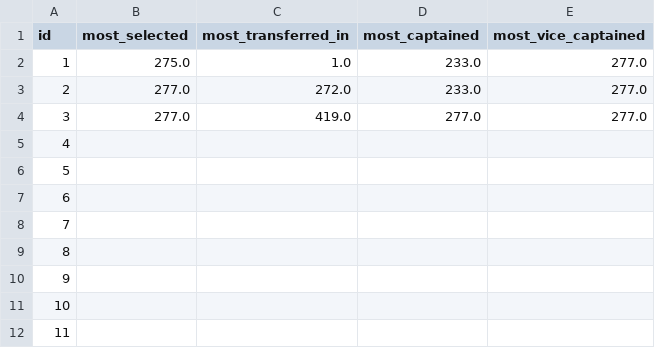
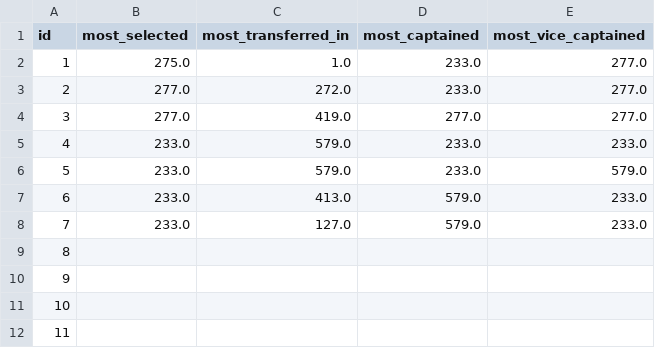
Before and after one commit to aed1988/fpl, a CSV file: csv/transfer_stats_by_week.csv, drawn as a sheet; only a part is shown.

```diff
--- a/csv/transfer_stats_by_week.csv
+++ b/csv/transfer_stats_by_week.csv
@@ -4,6 +4,6 @@ id,most_selected,most_transferred_in,most_captained,most_vice_captained
 3,277.0,419.0,277.0,277.0
-4,,,,
-5,,,,
-6,,,,
-7,,,,
+4,233.0,579.0,233.0,233.0
+5,233.0,579.0,233.0,579.0
+6,233.0,413.0,579.0,233.0
+7,233.0,127.0,579.0,233.0
 8,,,,
```
Also changed, not shown: csv/fpl_player_stats.csv, csv/gameweek.csv, 7 other files.
